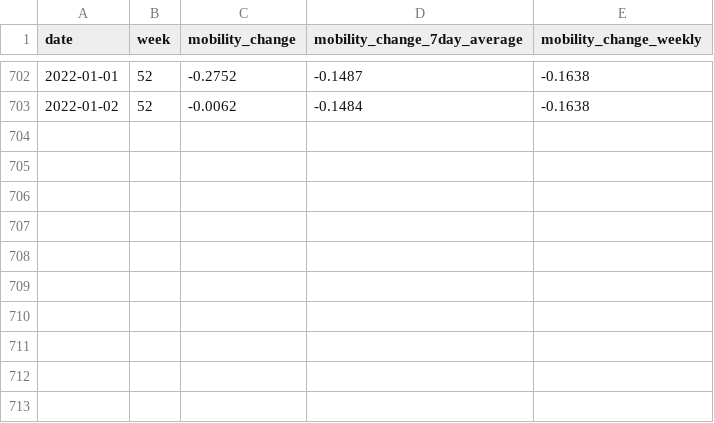
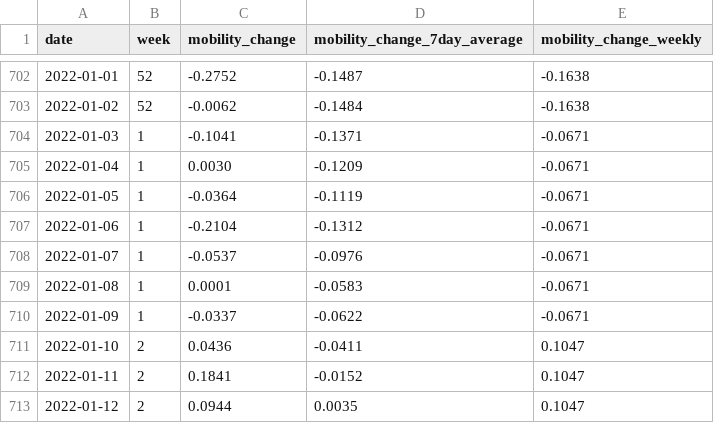
Before and after one commit to rocs-org/covid-mobility-data, a CSV file: data/mobility_change/mobility_change_germany.csv, drawn as a sheet; only a part is shown, gaps mark what is left out.

Commit message:
Update 14.01.2022 	modified:   mobility_change_bundeslaender.csv 	modified:   mobility_change_germany.csv 	modified:   mobility_change_kreise.csv

```diff
--- a/data/mobility_change/mobility_change_germany.csv
+++ b/data/mobility_change/mobility_change_germany.csv
@@ -703 +703,11 @@ date,week,mobility_change,mobility_change_7day_average,mobility_change_weekly
 2022-01-02,52,-0.0062,-0.1484,-0.1638
+2022-01-03,1,-0.1041,-0.1371,-0.0671
+2022-01-04,1,0.0030,-0.1209,-0.0671
+2022-01-05,1,-0.0364,-0.1119,-0.0671
+2022-01-06,1,-0.2104,-0.1312,-0.0671
+2022-01-07,1,-0.0537,-0.0976,-0.0671
+2022-01-08,1,0.0001,-0.0583,-0.0671
+2022-01-09,1,-0.0337,-0.0622,-0.0671
+2022-01-10,2,0.0436,-0.0411,0.1047
+2022-01-11,2,0.1841,-0.0152,0.1047
+2022-01-12,2,0.0944,0.0035,0.1047
```
Also changed, not shown: 1 other file.
